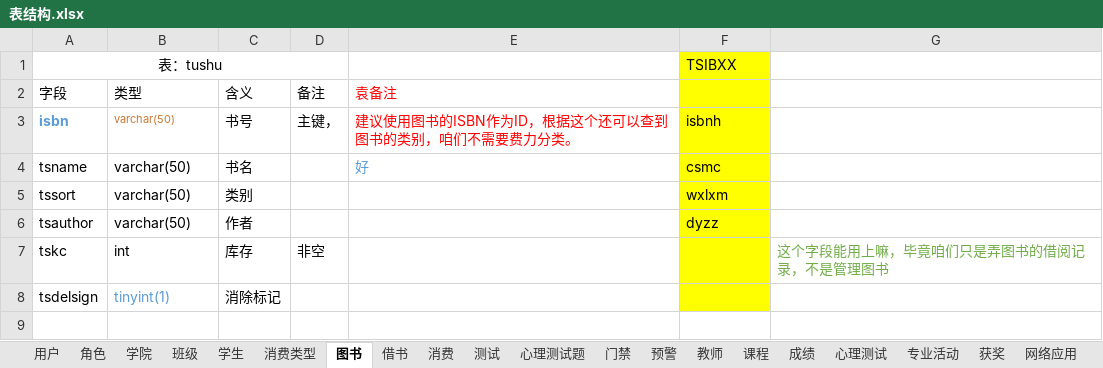
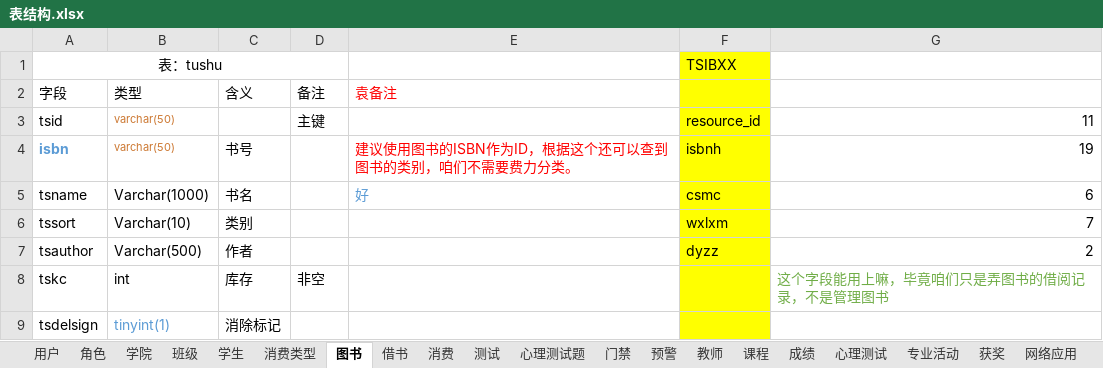
Before and after one commit to yuanchuanhui/Education-System, an Excel workbook: src/main/resources/documents/表结构.xlsx, sheet 图书, drawn as a sheet; values as stored, in another font and other column widths than the file's, no borders; addresses are those after the commit; the diff names each change by its address in the sheet, - before the commit and + after, or states it on an @@ line.

```diff
--- a/src/main/resources/documents/表结构.xlsx (sheet 图书)
+++ b/src/main/resources/documents/表结构.xlsx (sheet 图书)
+row 3: tsid | varchar(50) |  | 主键 |  | resource_id | 11
-D4 (备注): 主键，
+D4 (备注): (empty)
-G4: (empty)
+G4: 19
-B5 (类型): varchar(50)
+B5 (类型): Varchar(1000)
-G5: (empty)
+G5: 6
-B6 (类型): varchar(50)
+B6 (类型): Varchar(10)
-G6: (empty)
+G6: 7
-B7 (类型): varchar(50)
+B7 (类型): Varchar(500)
-G7: (empty)
+G7: 2
```
Also changed, not shown: sheet 成绩, sheet 消费, sheet 借书, sheet 班级, sheet 课程, sheet 学生, 43 other files.
